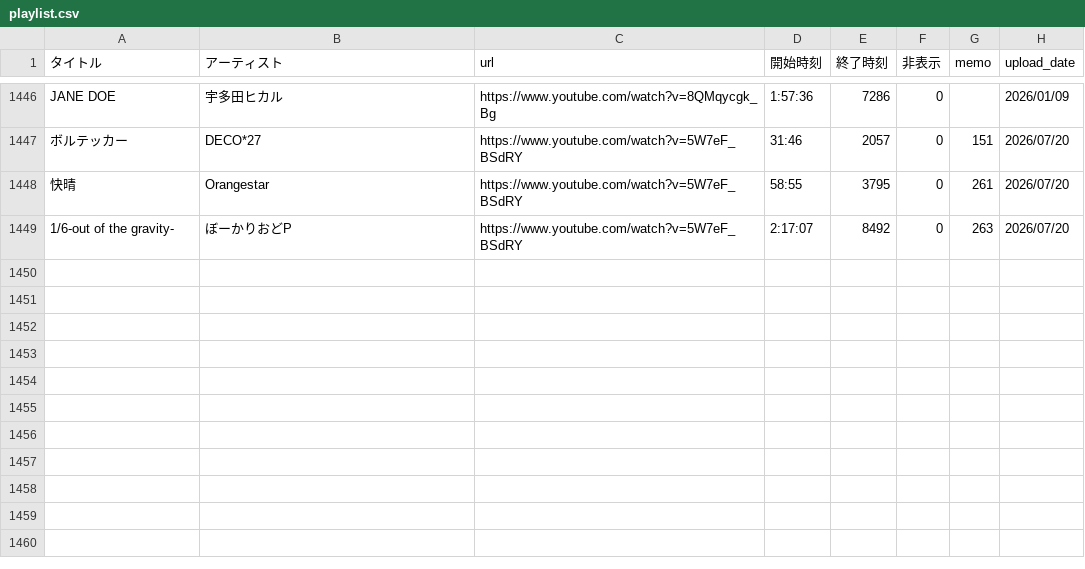
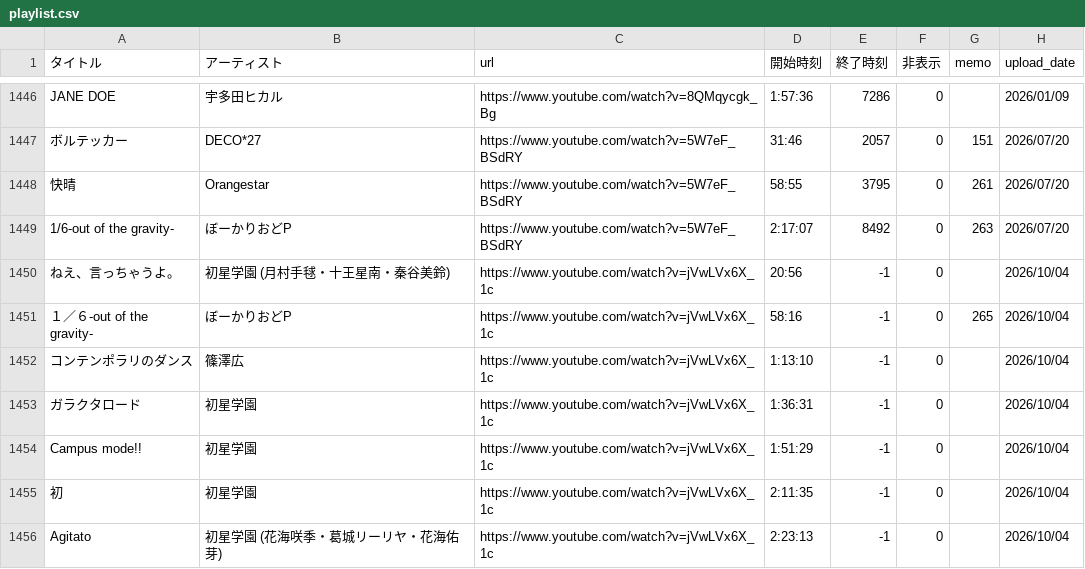
Before and after one commit to kagasan/tsurusube.com, a CSV file: playlist.csv, drawn as a sheet; only a part is shown, gaps mark what is left out.

Commit message:
Update playlist.csv

```diff
--- a/playlist.csv
+++ b/playlist.csv
@@ -1449 +1449,8 @@ JANE DOE,宇多田ヒカル,https://www.youtube.com/watch?v=8QMqycgk_Bg,1:57:36,
 1/6-out of the gravity-,ぼーかりおどP,https://www.youtube.com/watch?v=5W7eF_BSdRY,2:17:07,8492,0,263,2026/07/20
+ねえ、言っちゃうよ。,初星学園 (月村手毬・十王星南・秦谷美鈴),https://www.youtube.com/watch?v=jVwLVx6X_1c,20:56,-1,0,,2026/10/04
+１／６-out of the gravity-,ぼーかりおどP,https://www.youtube.com/watch?v=jVwLVx6X_1c,58:16,-1,0,265,2026/10/04
+コンテンポラリのダンス,篠澤広,https://www.youtube.com/watch?v=jVwLVx6X_1c,1:13:10,-1,0,,2026/10/04
+ガラクタロード,初星学園,https://www.youtube.com/watch?v=jVwLVx6X_1c,1:36:31,-1,0,,2026/10/04
+Campus mode!!,初星学園,https://www.youtube.com/watch?v=jVwLVx6X_1c,1:51:29,-1,0,,2026/10/04
+初,初星学園,https://www.youtube.com/watch?v=jVwLVx6X_1c,2:11:35,-1,0,,2026/10/04
+Agitato,初星学園 (花海咲季・葛城リーリヤ・花海佑芽),https://www.youtube.com/watch?v=jVwLVx6X_1c,2:23:13,-1,0,,2026/10/04
```
